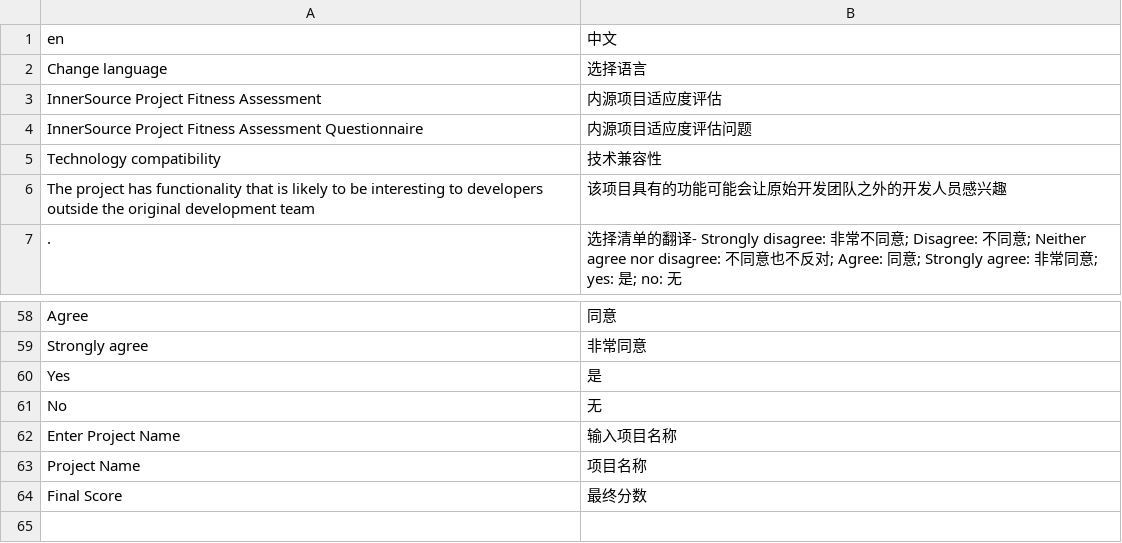
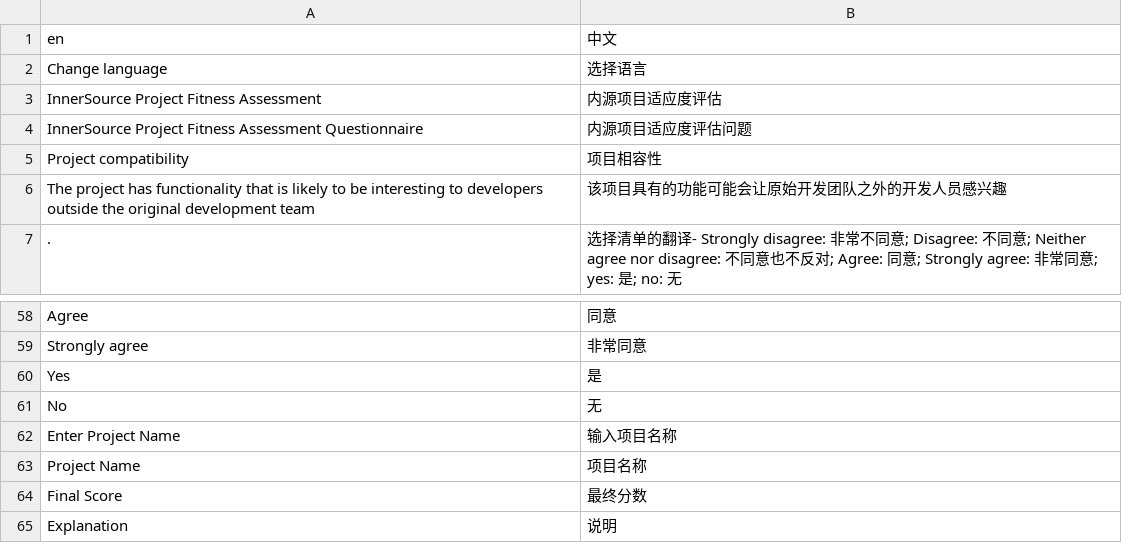
Before and after one commit to SFI-Lero/TREES-InnerSource_Project_Fitness, a CSV file: data/translation_zh.csv, drawn as a sheet; only a part is shown, gaps mark what is left out; removed rows and columns are numbered as before the commit, all else as after; the diff names each change by its address in the sheet, - before the commit and + after, or states it on an @@ line.

Commit message:
Added Explanation text

```diff
--- a/data/translation_zh.csv
+++ b/data/translation_zh.csv
-row 5: Technology compatibility | 技术兼容性
+row 5: Project compatibility | 项目相容性
+row 65: Explanation | 说明
```
Also changed, not shown: 1 other file.
